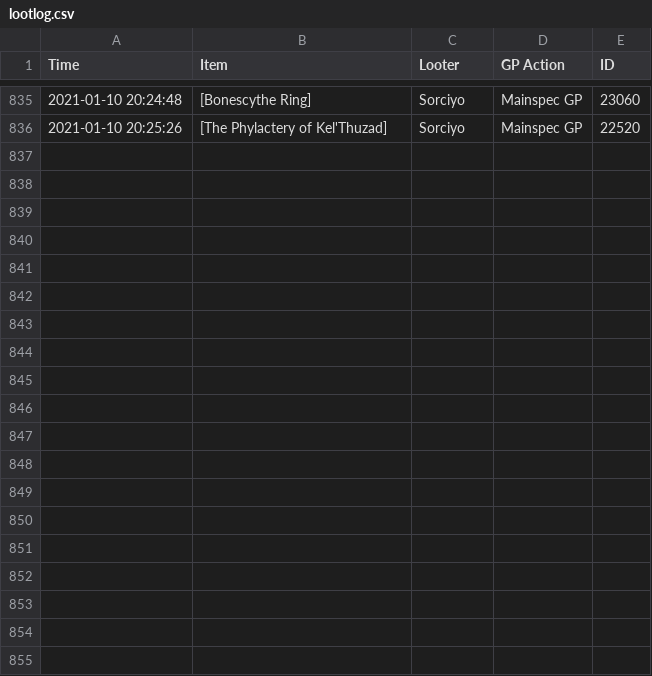
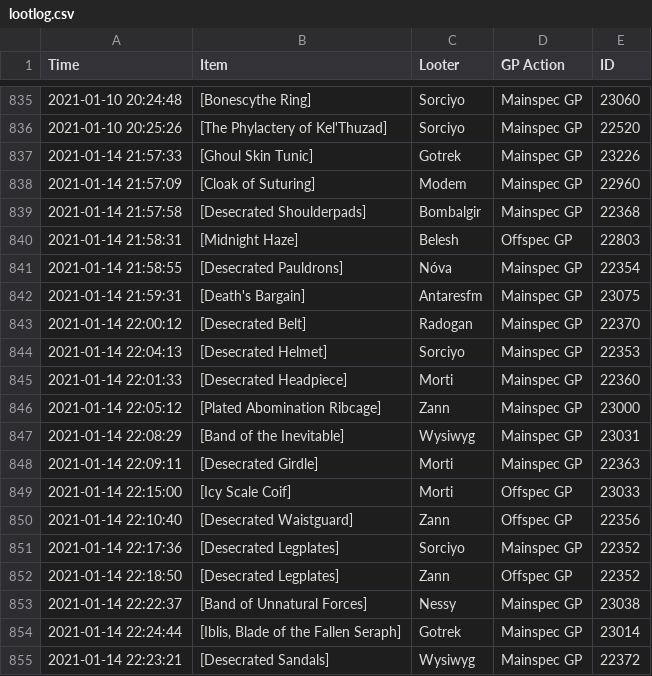
Before and after one commit to LessIsMoreGuild/LessIsMoreGuild.github.io, a CSV file: lootlog.csv, drawn as a sheet; only a part is shown, gaps mark what is left out; the diff covers the shown part only; the diff names each change by its address in the sheet, - before the commit and + after, or states it on an @@ line.

Commit message:
Update lootlog.csv

```diff
--- a/lootlog.csv
+++ b/lootlog.csv
+row 837: 2021-01-14 21:57:33 | [Ghoul Skin Tunic] | Gotrek | Mainspec GP | 23226
+row 838: 2021-01-14 21:57:09 | [Cloak of Suturing] | Modem | Mainspec GP | 22960
+row 839: 2021-01-14 21:57:58 | [Desecrated Shoulderpads] | Bombalgir | Mainspec GP | 22368
+row 840: 2021-01-14 21:58:31 | [Midnight Haze] | Belesh | Offspec GP | 22803
+row 841: 2021-01-14 21:58:55 | [Desecrated Pauldrons] | Nóva | Mainspec GP | 22354
+row 842: 2021-01-14 21:59:31 | [Death's Bargain] | Antaresfm | Mainspec GP | 23075
+row 843: 2021-01-14 22:00:12 | [Desecrated Belt] | Radogan | Mainspec GP | 22370
+row 844: 2021-01-14 22:04:13 | [Desecrated Helmet] | Sorciyo | Mainspec GP | 22353
+row 845: 2021-01-14 22:01:33 | [Desecrated Headpiece] | Morti | Mainspec GP | 22360
+row 846: 2021-01-14 22:05:12 | [Plated Abomination Ribcage] | Zann | Mainspec GP | 23000
+row 847: 2021-01-14 22:08:29 | [Band of the Inevitable] | Wysiwyg | Mainspec GP | 23031
+row 848: 2021-01-14 22:09:11 | [Desecrated Girdle] | Morti | Mainspec GP | 22363
+row 849: 2021-01-14 22:15:00 | [Icy Scale Coif] | Morti | Offspec GP | 23033
+row 850: 2021-01-14 22:10:40 | [Desecrated Waistguard] | Zann | Offspec GP | 22356
+row 851: 2021-01-14 22:17:36 | [Desecrated Legplates] | Sorciyo | Mainspec GP | 22352
+row 852: 2021-01-14 22:18:50 | [Desecrated Legplates] | Zann | Offspec GP | 22352
+row 853: 2021-01-14 22:22:37 | [Band of Unnatural Forces] | Nessy | Mainspec GP | 23038
+row 854: 2021-01-14 22:24:44 | [Iblis, Blade of the Fallen Seraph] | Gotrek | Mainspec GP | 23014
+row 855: 2021-01-14 22:23:21 | [Desecrated Sandals] | Wysiwyg | Mainspec GP | 22372
```
Also changed, not shown: 10 added rows elsewhere in this file.
